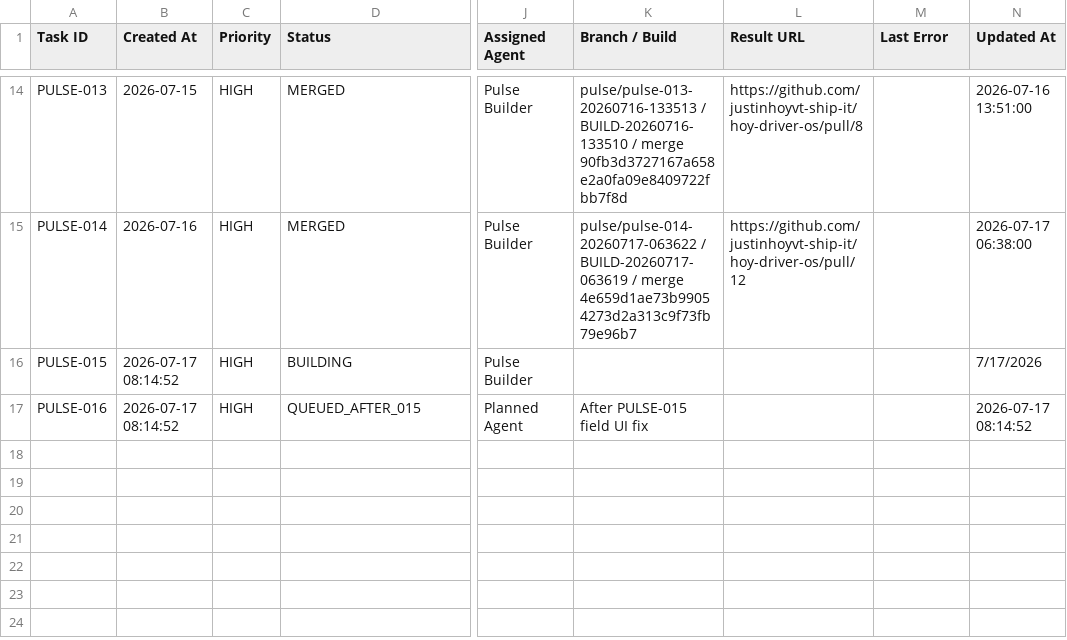
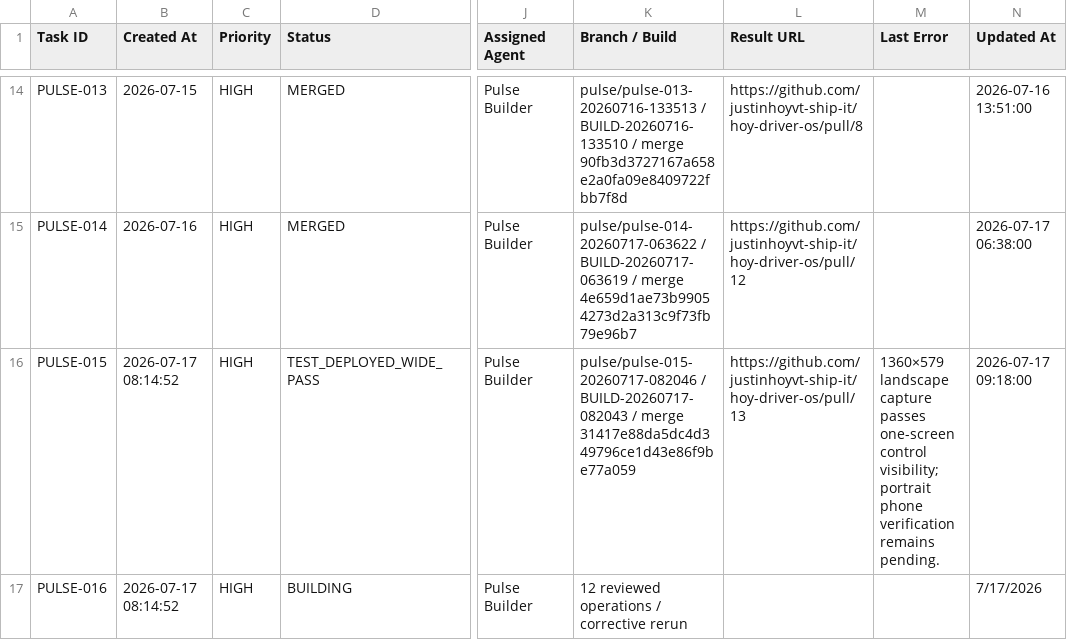
Before and after one commit to justinhoyvt-ship-it/hoy-driver-os, a CSV file: pulse-agent/state/tasks.csv, drawn as a sheet; only a part is shown, gaps mark what is left out; the diff names each change by its address in the sheet, - before the commit and + after, or states it on an @@ line.

Commit message:
Mirror Pulse agent task queue

```diff
--- a/pulse-agent/state/tasks.csv
+++ b/pulse-agent/state/tasks.csv
-D16 (Status): BUILDING
+D16 (Status): TEST_DEPLOYED_WIDE_PASS
-K16 (Branch / Build): (empty)
+K16 (Branch / Build): pulse/pulse-015-20260717-082046 / BUILD-20260717-082043 / merge 31417e88da5dc4d349796ce1d43e86f9be77a059
-L16 (Result URL): (empty)
+L16 (Result URL): https://github.com/justinhoyvt-ship-it/hoy-driver-os/pull/13
-M16 (Last Error): (empty)
+M16 (Last Error): 1360×579 landscape capture passes one-screen control visibility; portrait phone verification remains pending.
-N16 (Updated At): 7/17/2026
+N16 (Updated At): 2026-07-17 09:18:00
-D17 (Status): QUEUED_AFTER_015
+D17 (Status): BUILDING
-J17 (Assigned Agent): Planned Agent
+J17 (Assigned Agent): Pulse Builder
-K17 (Branch / Build): After PULSE-015 field UI fix
+K17 (Branch / Build): 12 reviewed operations / corrective rerun
-N17 (Updated At): 2026-07-17 08:14:52
+N17 (Updated At): 7/17/2026
```
